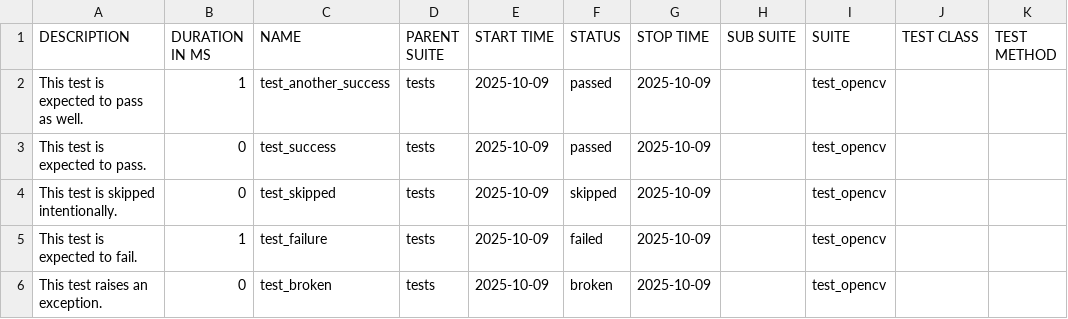
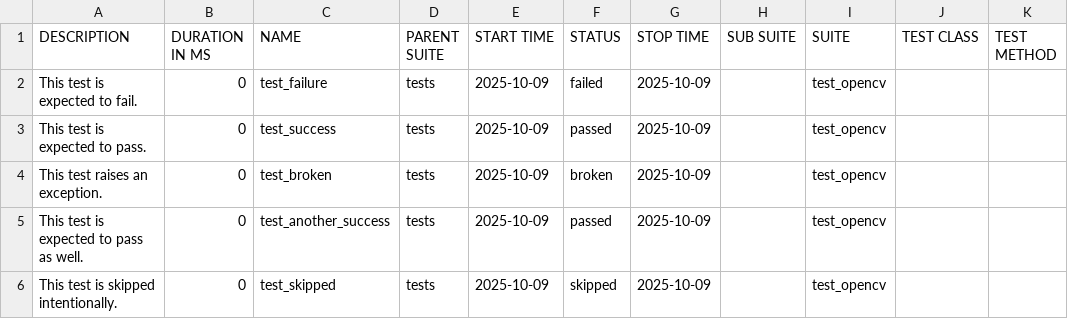
Before and after one commit to XiaoPengYouCode/cv-target, a CSV file: data/suites.csv, drawn as a sheet.

```diff
--- a/data/suites.csv
+++ b/data/suites.csv
@@ -1,6 +1,6 @@
 "DESCRIPTION","DURATION IN MS","NAME","PARENT SUITE","START TIME","STATUS","STOP TIME","SUB SUITE","SUITE","TEST CLASS","TEST METHOD"
-"This test is expected to pass as well.","1","test_another_success","tests","2025-10-09","passed","2025-10-09","","test_opencv","",""
+"This test is expected to fail.","0","test_failure","tests","2025-10-09","failed","2025-10-09","","test_opencv","",""
 "This test is expected to pass.","0","test_success","tests","2025-10-09","passed","2025-10-09","","test_opencv","",""
+"This test raises an exception.","0","test_broken","tests","2025-10-09","broken","2025-10-09","","test_opencv","",""
+"This test is expected to pass as well.","0","test_another_success","tests","2025-10-09","passed","2025-10-09","","test_opencv","",""
 "This test is skipped intentionally.","0","test_skipped","tests","2025-10-09","skipped","2025-10-09","","test_opencv","",""
-"This test is expected to fail.","1","test_failure","tests","2025-10-09","failed","2025-10-09","","test_opencv","",""
-"This test raises an exception.","0","test_broken","tests","2025-10-09","broken","2025-10-09","","test_opencv","",""
```
Also changed, not shown: 31 other files.
